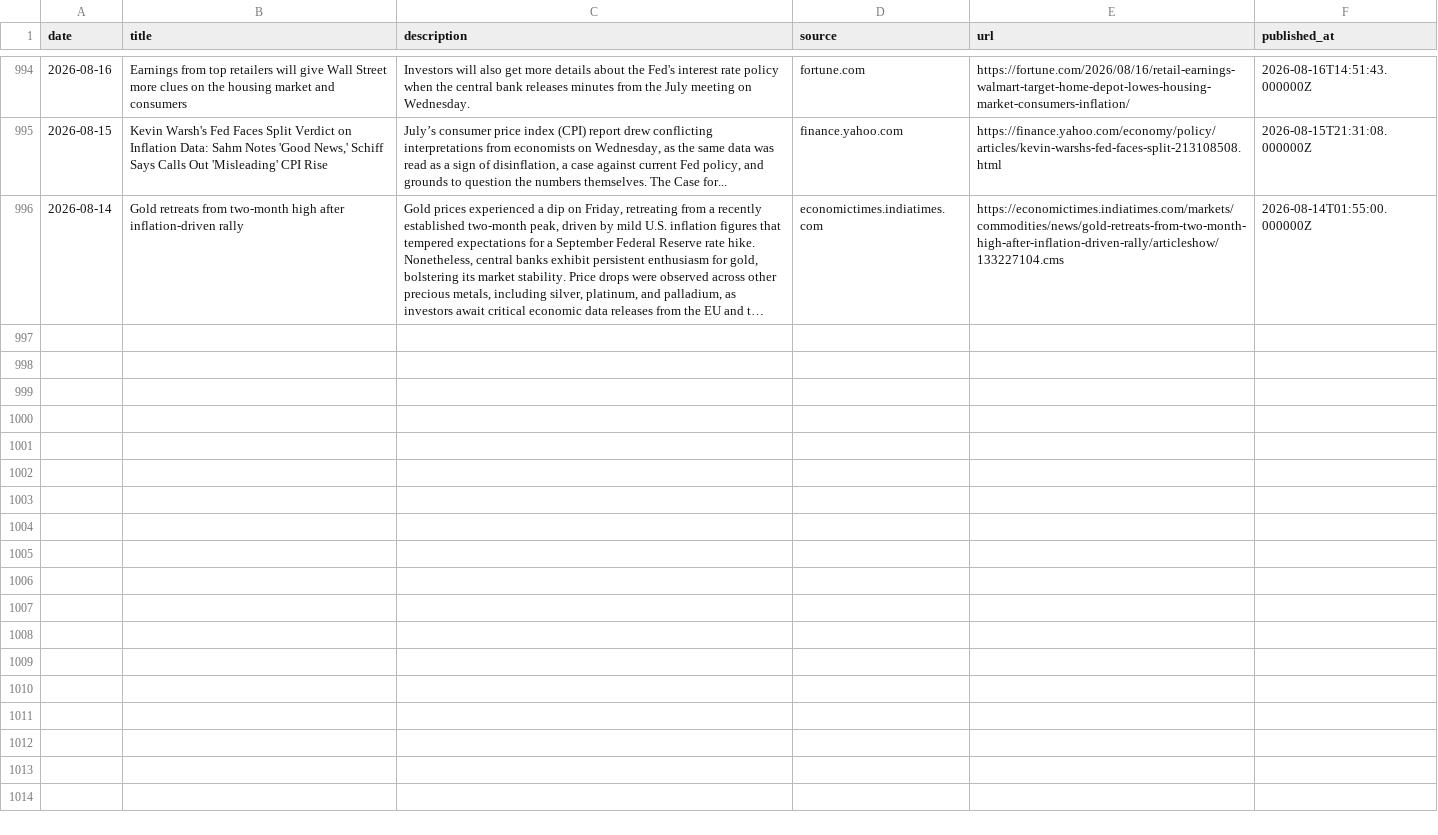
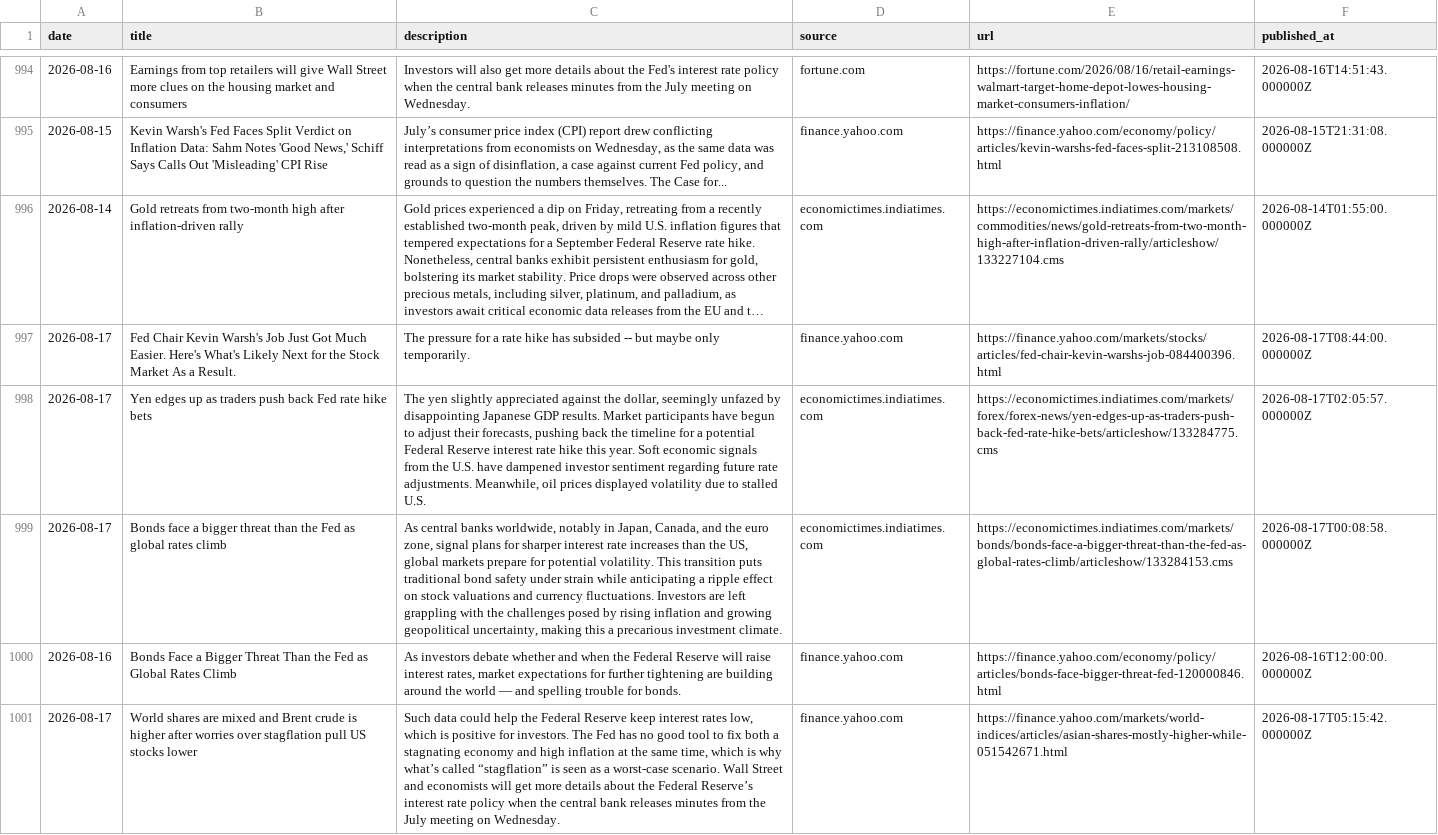
Before and after one commit to 2026-AICP/fomc-sentiment-agents, a CSV file: data/news/fed_news.csv, drawn as a sheet; only a part is shown, gaps mark what is left out; long unchanged cells end in …; the diff covers the shown part only; the diff names each change by its address in the sheet, - before the commit and + after, or states it on an @@ line.

```diff
--- a/data/news/fed_news.csv
+++ b/data/news/fed_news.csv
+row 997: 2026-08-17 | Fed Chair Kevin Warsh's Job Just Got Much Easier. Here's What's Likely Next for the Stock Market As a Result. | The pressure for a rate hike has subsided -- but maybe only temporarily. | finance.yahoo.com | https://finance.yahoo.com/markets/stocks/articles/fed-chair-kevin-warshs-job-084400396.html | 2026-08-17T08:44:00.000000Z
+row 998: 2026-08-17 | Yen edges up as traders push back Fed rate hike bets | The yen slightly appreciated against the dollar, seemingly unfazed by disappointing Japanese GDP results. Market participants have begun to adjust their forecasts, pushing back the timeline for a potential Federal Reserve interest rate hike this year. Soft economic signals from the U.S. have dampened investor sentiment regarding future rate adjustments. Meanwhile, oil prices displayed volatility due to stalled U.S. | economictimes.indiatimes.com | https://economictimes.indiatimes.com/markets/forex/forex-news/yen-edges-up-as-traders-push-back-fed-rate-hike-bets/articleshow/133284775.cms | 2026-08-17T02:05:57.000000Z
+row 999: 2026-08-17 | Bonds face a bigger threat than the Fed as global rates climb | As central banks worldwide, notably in Japan, Canada, and the euro zone, signal plans for sharper interest rate increases than the US, global markets prepare for potential volatility. This transition puts traditional bond safety under strain while anticipating a ripple effect on stock valuations and currency fluctuations. Investors are left grappling with the challenges posed by rising inflation and growing geopolitical uncertainty, making this a precarious investment climate. | economictimes.indiatimes.com | https://economictimes.indiatimes.com/markets/bonds/bonds-face-a-bigger-threat-than-the-fed-as-global-rates-climb/articleshow/133284153.cms | 2026-08-17T00:08:58.000000Z
+row 1000: 2026-08-16 | Bonds Face a Bigger Threat Than the Fed as Global Rates Climb | As investors debate whether and when the Federal Reserve will raise interest rates, market expectations for further tightening are building around the world — and spelling trouble for bonds. | finance.yahoo.com | https://finance.yahoo.com/economy/policy/articles/bonds-face-bigger-threat-fed-120000846.html | 2026-08-16T12:00:00.000000Z
+row 1001: 2026-08-17 | World shares are mixed and Brent crude is higher after worries over stagflation pull US stocks lower | Such data could help the Federal Reserve keep interest rates low, which is positive for investors. The Fed has no good tool to fix both a stagnating economy and high inflation at the same time, which is why what’s called “stagflation” is seen as a worst-case scenario. Wall Street and economists will get more details about the Federal Reserve’s interest rate policy when the central bank releases minutes from the July meeting on Wednesday. | finance.yahoo.com | https://finance.yahoo.com/markets/world-indices/articles/asian-shares-mostly-higher-while-051542671.html | 2026-08-17T05:15:42.000000Z
```
Also changed, not shown: 4 added rows elsewhere in this file, outputs/daily_headline.csv, outputs/daily_signals.csv, 6 other files.
